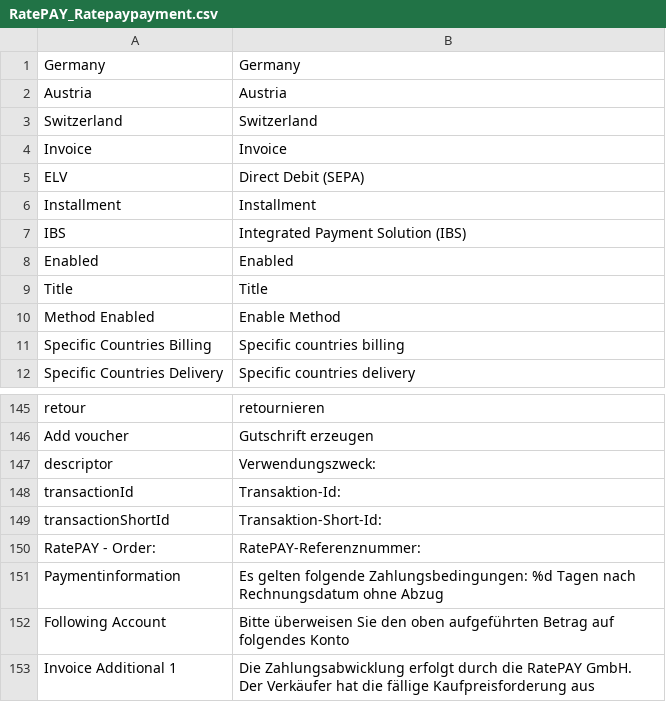
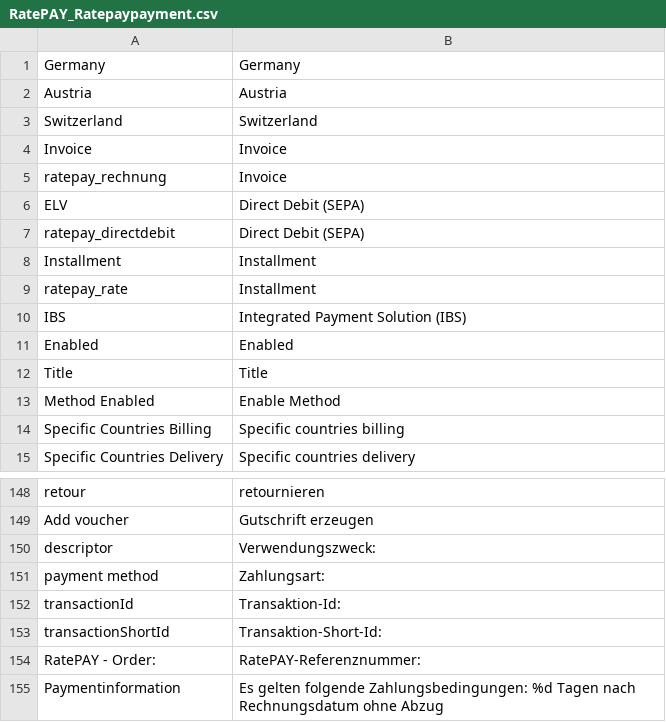
Before and after one commit to ratepay/magento1.7-module, a CSV file: app/locale/en_US/RatePAY_Ratepaypayment.csv, drawn as a sheet; only a part is shown, gaps mark what is left out; the shorter side is filled out with more unchanged rows; the diff names each change by its address in the sheet, - before the commit and + after, or states it on an @@ line.

Commit message:
persistent credentials as additional payment information

```diff
--- a/app/locale/en_US/RatePAY_Ratepaypayment.csv
+++ b/app/locale/en_US/RatePAY_Ratepaypayment.csv
+row 5: ratepay_rechnung | Invoice
+row 7: ratepay_directdebit | Direct Debit (SEPA)
+row 9: ratepay_rate | Installment
+row 151: payment method | Zahlungsart:
```
Also changed, not shown: app/locale/de_DE/RatePAY_Ratepaypayment.csv, 6 other files.
